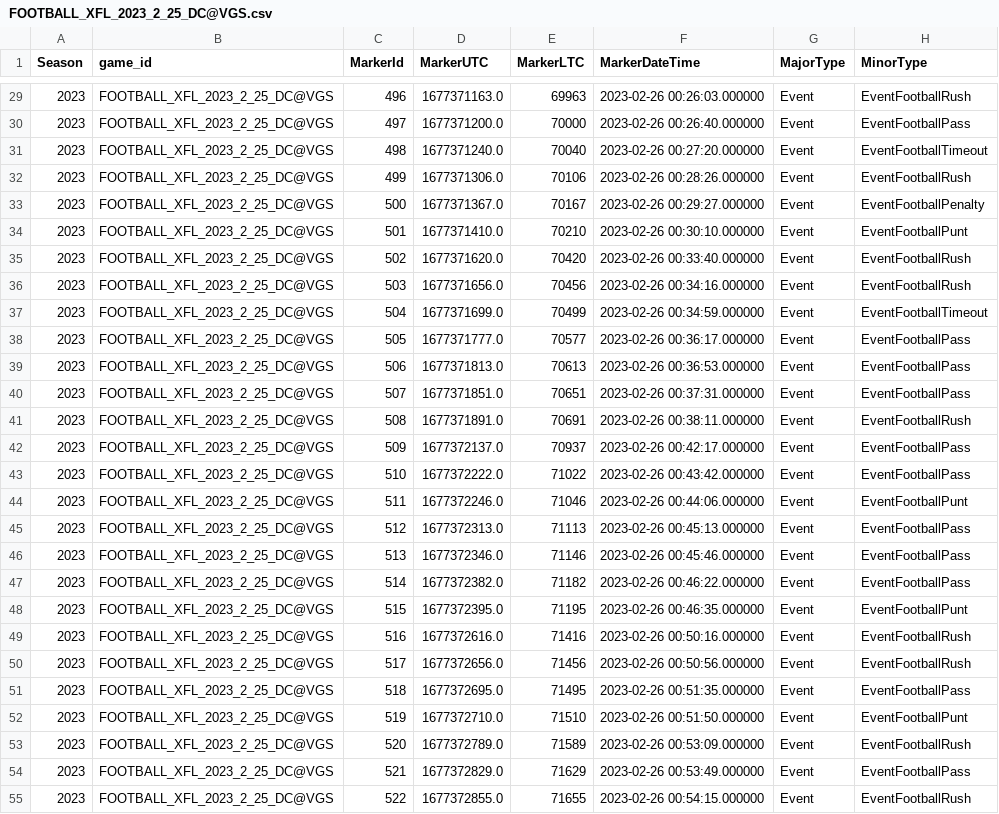
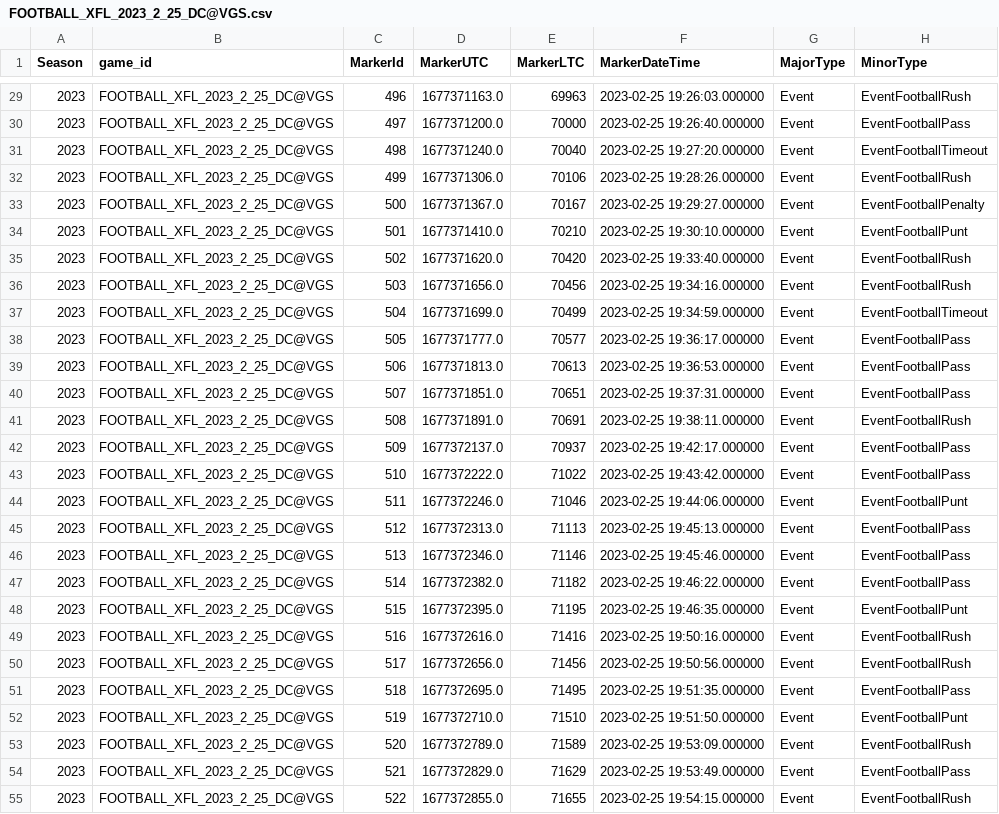
Before and after one commit to armstjc/xfl-2023-data-repository, a CSV file: pbp/single_game/csv/FOOTBALL_XFL_2023_2_25_DC@VGS.csv, drawn as a sheet; only a part is shown, gaps mark what is left out; the diff covers the shown part only; the diff names each change by its address in the sheet, - before the commit and + after, or states it on an @@ line.

```diff
--- a/pbp/single_game/csv/FOOTBALL_XFL_2023_2_25_DC@VGS.csv
+++ b/pbp/single_game/csv/FOOTBALL_XFL_2023_2_25_DC@VGS.csv
-F29 (MarkerDateTime): 2023-02-26 00:26:03.000000
+F29 (MarkerDateTime): 2023-02-25 19:26:03.000000
-F30 (MarkerDateTime): 2023-02-26 00:26:40.000000
+F30 (MarkerDateTime): 2023-02-25 19:26:40.000000
-F31 (MarkerDateTime): 2023-02-26 00:27:20.000000
+F31 (MarkerDateTime): 2023-02-25 19:27:20.000000
-F32 (MarkerDateTime): 2023-02-26 00:28:26.000000
+F32 (MarkerDateTime): 2023-02-25 19:28:26.000000
-F33 (MarkerDateTime): 2023-02-26 00:29:27.000000
+F33 (MarkerDateTime): 2023-02-25 19:29:27.000000
-F34 (MarkerDateTime): 2023-02-26 00:30:10.000000
+F34 (MarkerDateTime): 2023-02-25 19:30:10.000000
-F35 (MarkerDateTime): 2023-02-26 00:33:40.000000
+F35 (MarkerDateTime): 2023-02-25 19:33:40.000000
-F36 (MarkerDateTime): 2023-02-26 00:34:16.000000
+F36 (MarkerDateTime): 2023-02-25 19:34:16.000000
-F37 (MarkerDateTime): 2023-02-26 00:34:59.000000
+F37 (MarkerDateTime): 2023-02-25 19:34:59.000000
-F38 (MarkerDateTime): 2023-02-26 00:36:17.000000
+F38 (MarkerDateTime): 2023-02-25 19:36:17.000000
-F39 (MarkerDateTime): 2023-02-26 00:36:53.000000
+F39 (MarkerDateTime): 2023-02-25 19:36:53.000000
-F40 (MarkerDateTime): 2023-02-26 00:37:31.000000
+F40 (MarkerDateTime): 2023-02-25 19:37:31.000000
-F41 (MarkerDateTime): 2023-02-26 00:38:11.000000
+F41 (MarkerDateTime): 2023-02-25 19:38:11.000000
-F42 (MarkerDateTime): 2023-02-26 00:42:17.000000
+F42 (MarkerDateTime): 2023-02-25 19:42:17.000000
-F43 (MarkerDateTime): 2023-02-26 00:43:42.000000
+F43 (MarkerDateTime): 2023-02-25 19:43:42.000000
-F44 (MarkerDateTime): 2023-02-26 00:44:06.000000
+F44 (MarkerDateTime): 2023-02-25 19:44:06.000000
-F45 (MarkerDateTime): 2023-02-26 00:45:13.000000
+F45 (MarkerDateTime): 2023-02-25 19:45:13.000000
-F46 (MarkerDateTime): 2023-02-26 00:45:46.000000
+F46 (MarkerDateTime): 2023-02-25 19:45:46.000000
-F47 (MarkerDateTime): 2023-02-26 00:46:22.000000
+F47 (MarkerDateTime): 2023-02-25 19:46:22.000000
-F48 (MarkerDateTime): 2023-02-26 00:46:35.000000
+F48 (MarkerDateTime): 2023-02-25 19:46:35.000000
-F49 (MarkerDateTime): 2023-02-26 00:50:16.000000
+F49 (MarkerDateTime): 2023-02-25 19:50:16.000000
-F50 (MarkerDateTime): 2023-02-26 00:50:56.000000
+F50 (MarkerDateTime): 2023-02-25 19:50:56.000000
-F51 (MarkerDateTime): 2023-02-26 00:51:35.000000
+F51 (MarkerDateTime): 2023-02-25 19:51:35.000000
-F52 (MarkerDateTime): 2023-02-26 00:51:50.000000
+F52 (MarkerDateTime): 2023-02-25 19:51:50.000000
-F53 (MarkerDateTime): 2023-02-26 00:53:09.000000
+F53 (MarkerDateTime): 2023-02-25 19:53:09.000000
-F54 (MarkerDateTime): 2023-02-26 00:53:49.000000
+F54 (MarkerDateTime): 2023-02-25 19:53:49.000000
-F55 (MarkerDateTime): 2023-02-26 00:54:15.000000
+F55 (MarkerDateTime): 2023-02-25 19:54:15.000000
```
Also changed, not shown: 128 edited cells elsewhere in this file, pbp/single_game/csv/FOOTBALL_XFL_2023_2_26_ARL@HOU.csv, pbp/single_game/csv/FOOTBALL_XFL_2023_2_26_SA@ORL.csv, 19 other files.
